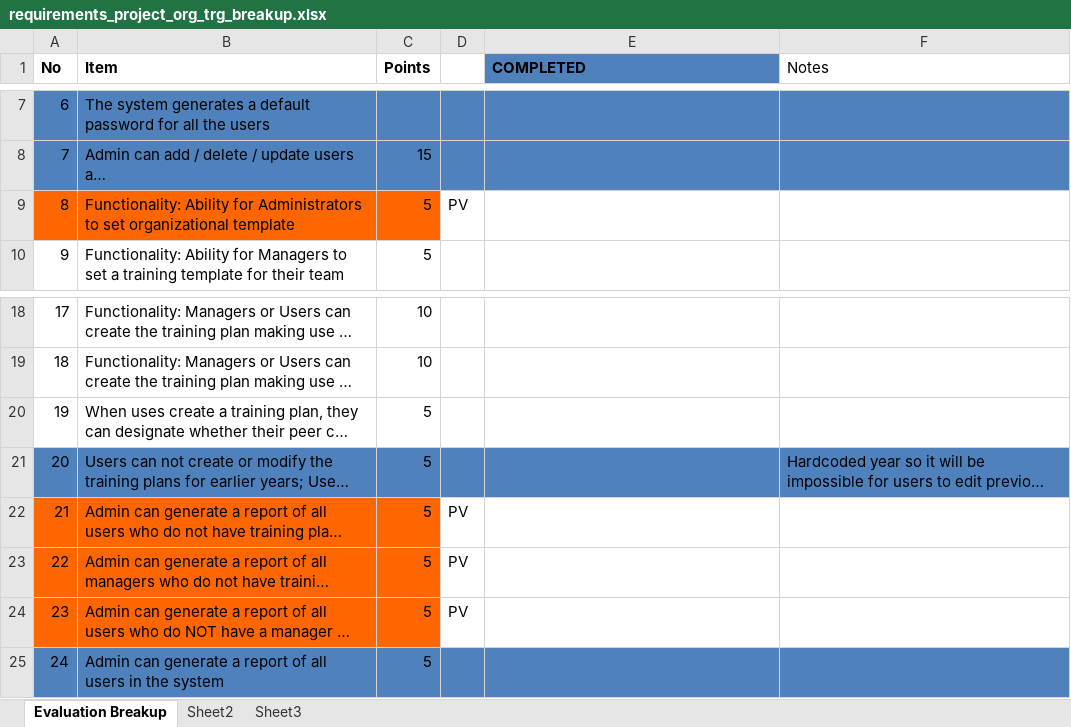
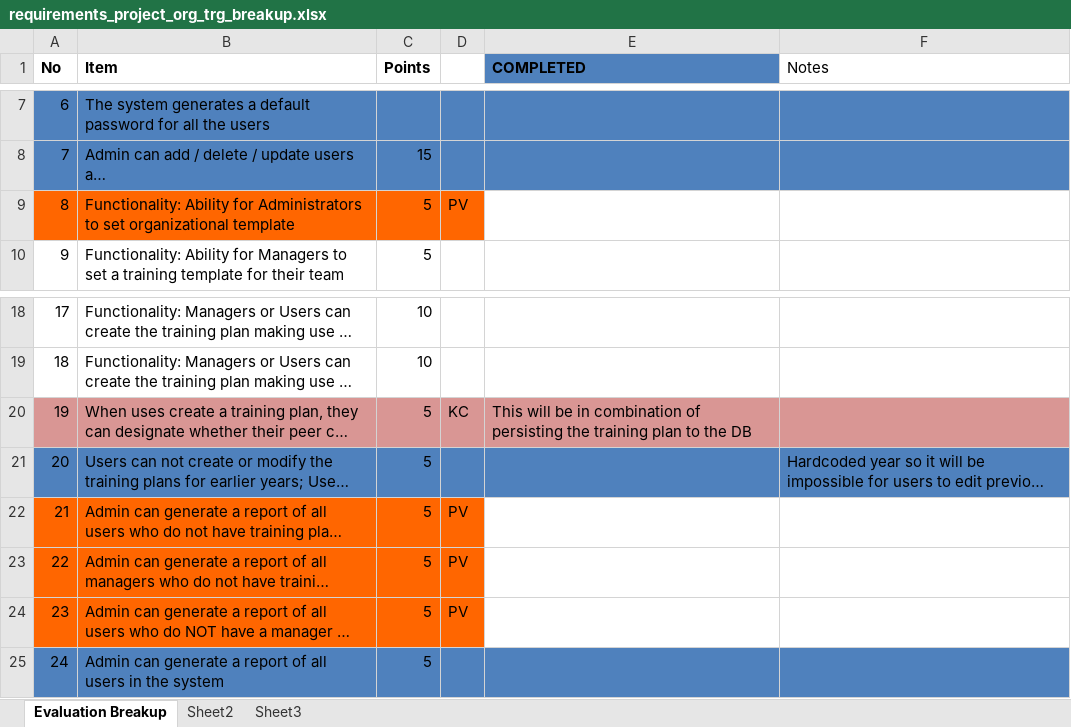
Before and after one commit to pviker/OrgTrgSystem, an Excel workbook: misc_files/requirements_project_org_trg_breakup.xlsx, sheet Evaluation Breakup, drawn as a sheet; only a part is shown, gaps mark what is left out; long unchanged cells end in …; values as stored, in another font and other column widths than the file's, no borders; the diff names each change by its address in the sheet, - before the commit and + after, or states it on an @@ line.

```diff
--- a/misc_files/requirements_project_org_trg_breakup.xlsx (sheet Evaluation Breakup)
+++ b/misc_files/requirements_project_org_trg_breakup.xlsx (sheet Evaluation Breakup)
-D9 fill: none
+D9 fill: #FF6600
-A20:F20 fill: none
+A20:F20 fill: #D99694
-D20: (empty)
+D20: KC
-E20 (COMPLETED): (empty)
+E20 (COMPLETED): This will be in combination of persisting the training plan to the DB
-D22:D24 fill: none
+D22:D24 fill: #FF6600
```
Also changed, not shown: 1 other file.
